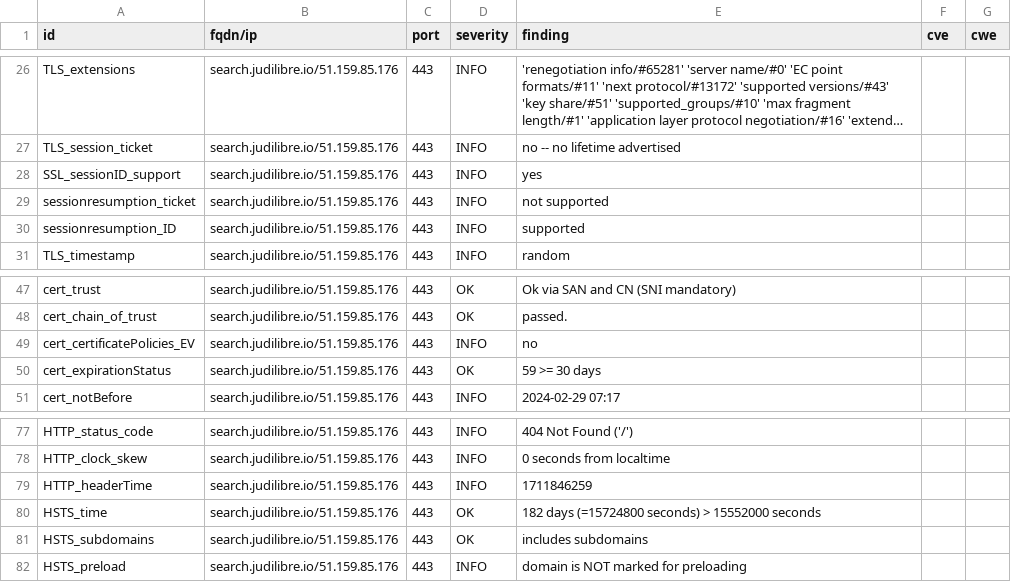
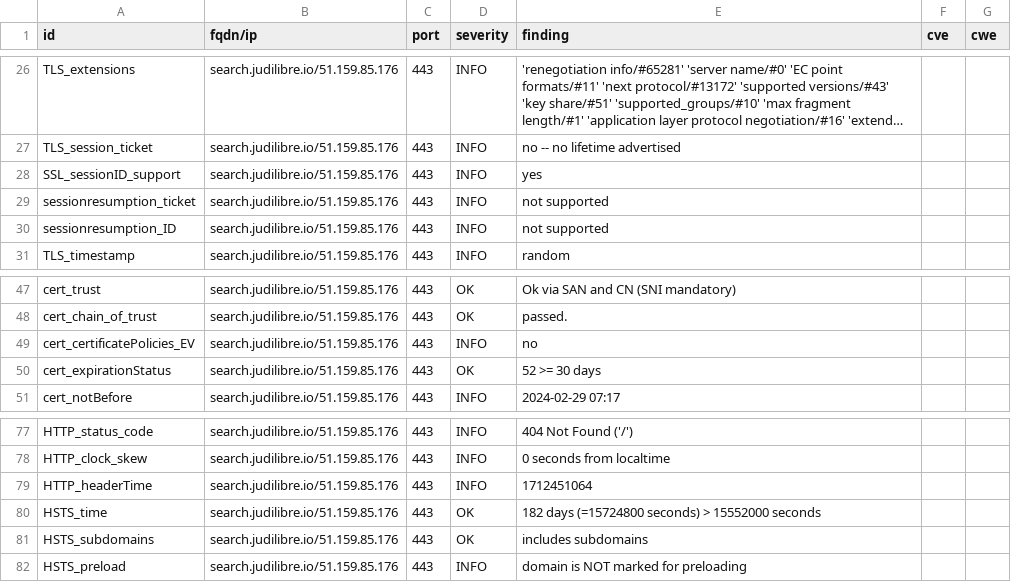
Before and after one commit to Cour-de-cassation/dashlord, a CSV file: results/aHR0cHM6Ly9zZWFyY2guanVkaWxpYnJlLmlv/testssl.csv, drawn as a sheet; only a part is shown, gaps mark what is left out; long unchanged cells end in ….

```diff
--- a/results/aHR0cHM6Ly9zZWFyY2guanVkaWxpYnJlLmlv/testssl.csv
+++ b/results/aHR0cHM6Ly9zZWFyY2guanVkaWxpYnJlLmlv/testssl.csv
@@ -29,3 +29,3 @@
 "sessionresumption_ticket","search.judilibre.io/51.159.85.176","443","INFO","not supported","",""
-"sessionresumption_ID","search.judilibre.io/51.159.85.176","443","INFO","supported","",""
+"sessionresumption_ID","search.judilibre.io/51.159.85.176","443","INFO","not supported","",""
 "TLS_timestamp","search.judilibre.io/51.159.85.176","443","INFO","random","",""
@@ -49,3 +49,3 @@
 "cert_certificatePolicies_EV","search.judilibre.io/51.159.85.176","443","INFO","no","",""
-"cert_expirationStatus","search.judilibre.io/51.159.85.176","443","OK","59 >= 30 days","",""
+"cert_expirationStatus","search.judilibre.io/51.159.85.176","443","OK","52 >= 30 days","",""
 "cert_notBefore","search.judilibre.io/51.159.85.176","443","INFO","2024-02-29 07:17","",""
@@ -78,3 +78,3 @@
 "HTTP_clock_skew","search.judilibre.io/51.159.85.176","443","INFO","0 seconds from localtime","",""
-"HTTP_headerTime","search.judilibre.io/51.159.85.176","443","INFO","1711846259","",""
+"HTTP_headerTime","search.judilibre.io/51.159.85.176","443","INFO","1712451064","",""
 "HSTS_time","search.judilibre.io/51.159.85.176","443","OK","182 days (=15724800 seconds) > 15552000 seconds","",""
```
Also changed, not shown: 12 other files.
